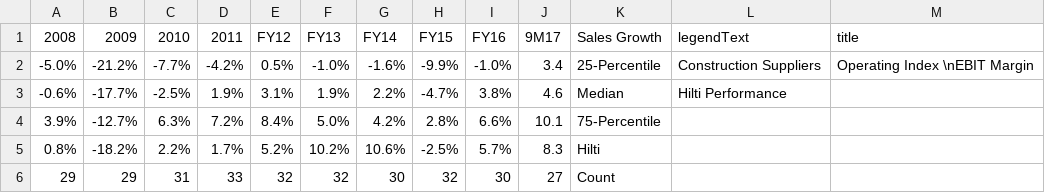
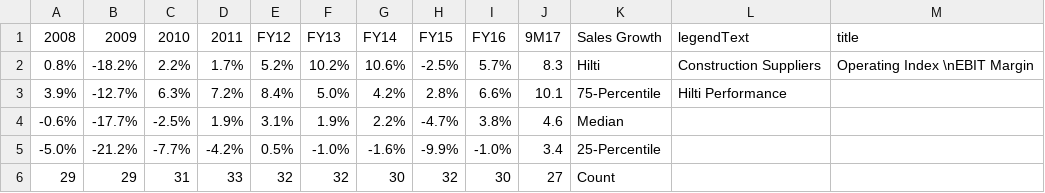
Before and after one commit to Obermatt/iopt, a CSV file: file/sample2.csv, drawn as a sheet.

```diff
--- a/file/sample2.csv
+++ b/file/sample2.csv
@@ -1,6 +1,6 @@
 2008,2009,2010,2011,FY12,FY13,FY14,FY15,FY16,9M17,Sales Growth,legendText,title
--5.0%,-21.2%,-7.7%,-4.2%,0.5%,-1.0%,-1.6%,-9.9%,-1.0%,3.4,25-Percentile,Construction Suppliers,Operating Index  \nEBIT Margin
--0.6%,-17.7%,-2.5%,1.9%,3.1%,1.9%,2.2%,-4.7%,3.8%,4.6,Median,Hilti Performance,
-3.9%,-12.7%,6.3%,7.2%,8.4%,5.0%,4.2%,2.8%,6.6%,10.1,75-Percentile,,
-0.8%,-18.2%,2.2%,1.7%,5.2%,10.2%,10.6%,-2.5%,5.7%,8.3,Hilti,,
+0.8%,-18.2%,2.2%,1.7%,5.2%,10.2%,10.6%,-2.5%,5.7%,8.3,Hilti,Construction Suppliers,Operating Index  \nEBIT Margin
+3.9%,-12.7%,6.3%,7.2%,8.4%,5.0%,4.2%,2.8%,6.6%,10.1,75-Percentile,Hilti Performance,
+-0.6%,-17.7%,-2.5%,1.9%,3.1%,1.9%,2.2%,-4.7%,3.8%,4.6,Median,,
+-5.0%,-21.2%,-7.7%,-4.2%,0.5%,-1.0%,-1.6%,-9.9%,-1.0%,3.4,25-Percentile,,
 29,29,31,33,32,32,30,32,30,27,Count,,
```
Also changed, not shown: 8 other files.
